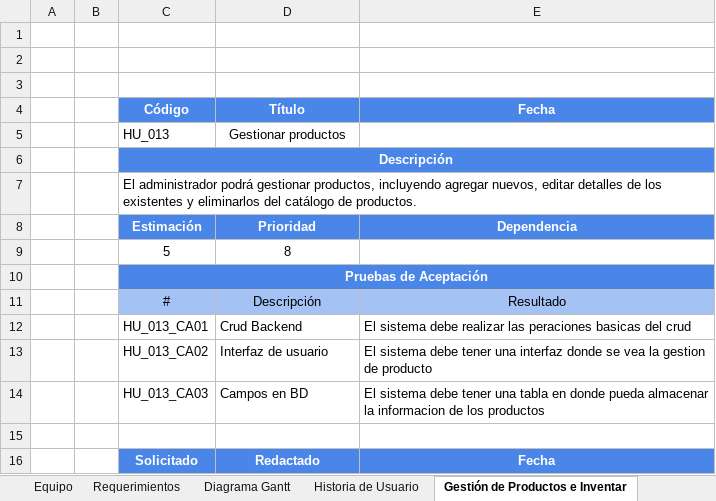
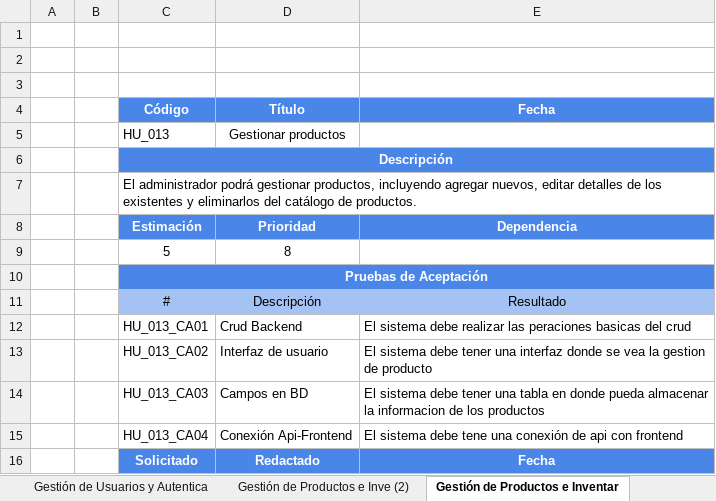
Before and after one commit to Katherin-22/Innovation_Fusion, an Excel workbook: 01_proyecto/trim1/01_contextualizacion_proyecto/PL01 - Plantilla de Definición.xlsx, sheet Gestión de Productos e Inventar, drawn as a sheet; values as stored, in another font and other column widths than the file's, no borders; the diff names each change by its address in the sheet, - before the commit and + after, or states it on an @@ line.

```diff
--- a/01_proyecto/trim1/01_contextualizacion_proyecto/PL01 - Plantilla de Definición.xlsx (sheet Gestión de Productos e Inventar)
+++ b/01_proyecto/trim1/01_contextualizacion_proyecto/PL01 - Plantilla de Definición.xlsx (sheet Gestión de Productos e Inventar)
+sheet tab: Gestión de Usuarios y Autentica
+sheet tab: Gestión de Productos e Inve (2)
-row 15: (empty)
+row 15:  |  | HU_013_CA04 | Conexión Api-Frontend | El sistema debe tene una conexión de api con frontend
```
